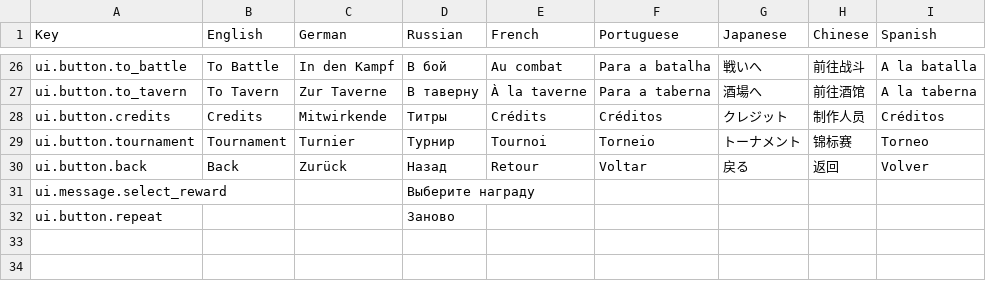
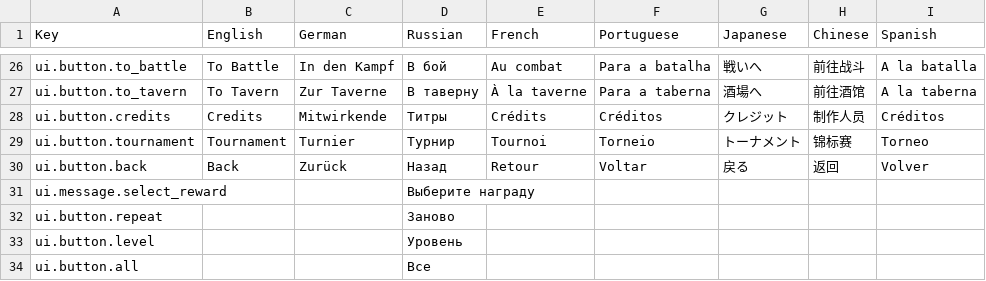
Before and after one commit to LLarean/dice-battle, a CSV file: Assets/SimpleLocalization/Resources/Localization/UI.csv, drawn as a sheet; only a part is shown, gaps mark what is left out; the diff names each change by its address in the sheet, - before the commit and + after, or states it on an @@ line.

Commit message:
Add localization entries and reduce default volume
This commit adds new Dice and Game localization CSV resources, along with UI labels for the level and all buttons. It also updates the default music and sound volume to 0.5 instead of 1.0 and keeps the reset logic aligned with that default.

```diff
--- a/Assets/SimpleLocalization/Resources/Localization/UI.csv
+++ b/Assets/SimpleLocalization/Resources/Localization/UI.csv
+row 33: ui.button.level |  |  | Уровень
+row 34: ui.button.all |  |  | Все
```
Also changed, not shown: 7 other files.
